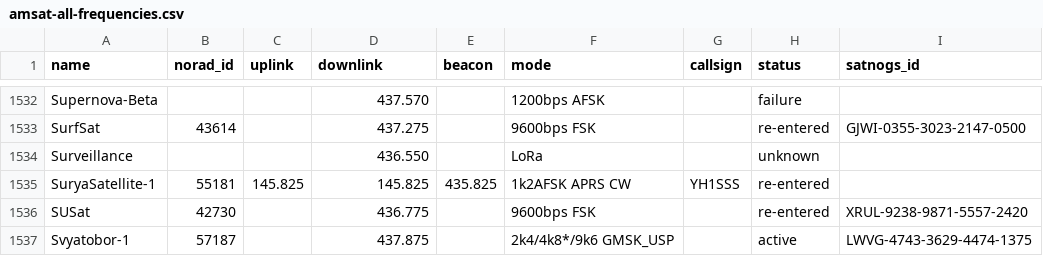
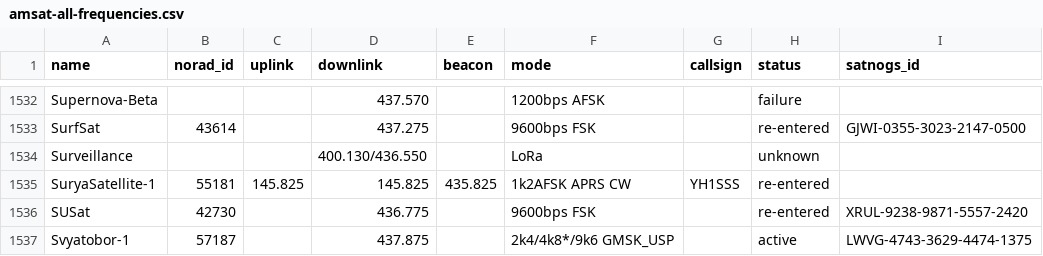
Before and after one commit to muzihuaner/amateur-satellite-database, a CSV file: data/amsat-all-frequencies.csv, drawn as a sheet; only a part is shown, gaps mark what is left out.

```diff
--- a/data/amsat-all-frequencies.csv
+++ b/data/amsat-all-frequencies.csv
@@ -1533,3 +1533,3 @@ Supernova-Beta,,,437.570,,1200bps AFSK,,failure,
 SurfSat,43614,,437.275,,9600bps FSK,,re-entered,GJWI-0355-3023-2147-0500
-Surveillance,,,436.550,,LoRa,,unknown,
+Surveillance,,,400.130/436.550,,LoRa,,unknown,
 SuryaSatellite-1,55181,145.825,145.825,435.825,1k2AFSK APRS CW,YH1SSS,re-entered,
```
Also changed, not shown: data/satnogs.csv, 2 other files.
